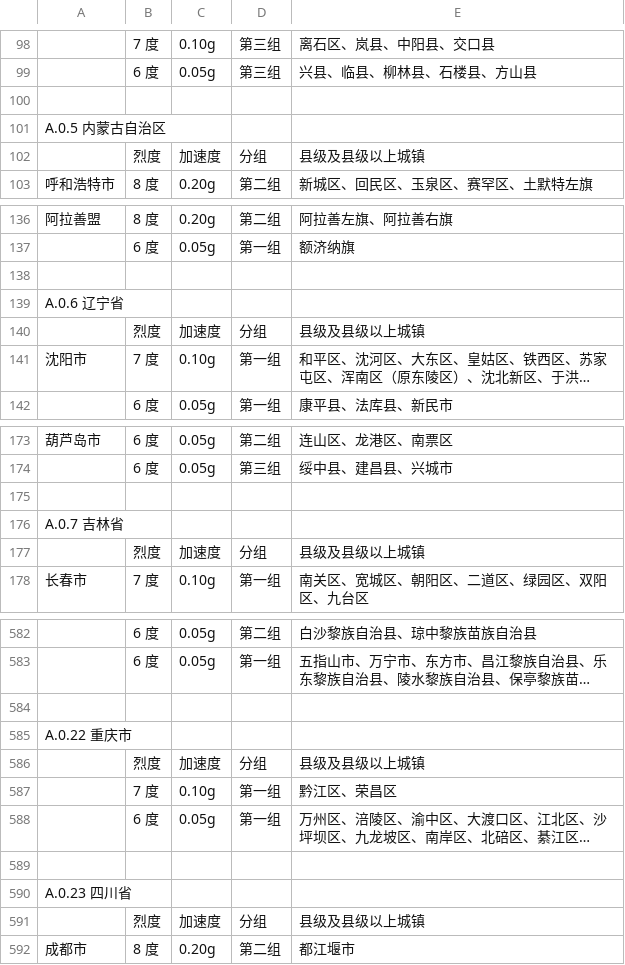
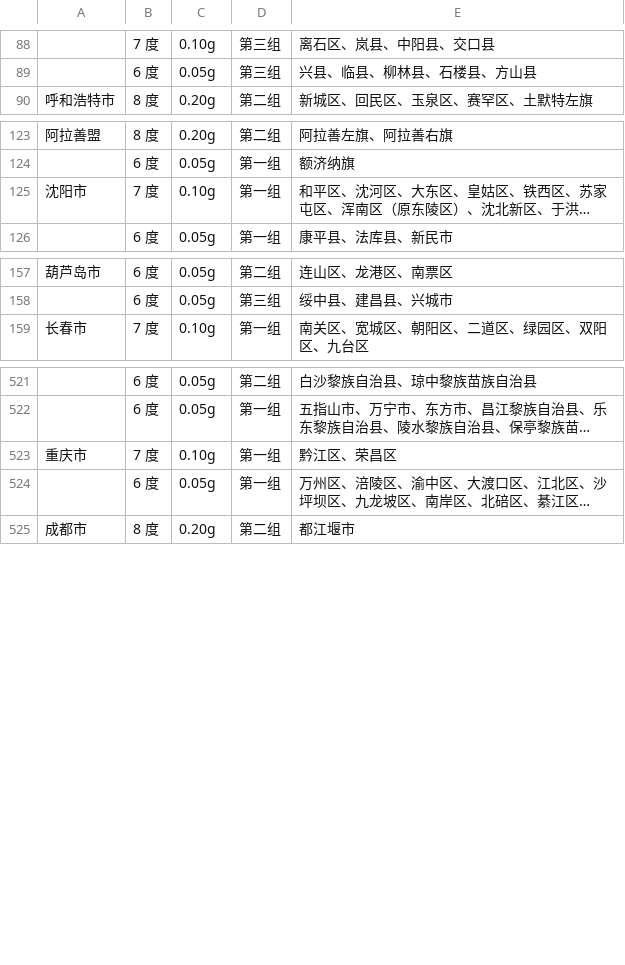
Before and after one commit to youtian95/MDOFModel, a CSV file: Resources/GB50011-2010(2016)-Appendix-A.csv, drawn as a sheet; only a part is shown, gaps mark what is left out; long unchanged cells end in …; removed rows and columns are numbered as before the commit, all else as after; the diff covers the shown part only; the diff names each change by its address in the sheet, - before the commit and + after, or states it on an @@ line.

```diff
--- a/Resources/GB50011-2010(2016)-Appendix-A.csv
+++ b/Resources/GB50011-2010(2016)-Appendix-A.csv
-row 100: (empty)
-row 101: A.0.5 内蒙古自治区
-row 102:  | 烈度 | 加速度 | 分组 | 县级及县级以上城镇
-row 138: (empty)
-row 139: A.0.6 辽宁省
-row 140:  | 烈度 | 加速度 | 分组 | 县级及县级以上城镇
-row 175: (empty)
-row 176: A.0.7 吉林省
-row 177:  | 烈度 | 加速度 | 分组 | 县级及县级以上城镇
-row 584: (empty)
-row 585: A.0.22 重庆市
-row 586:  | 烈度 | 加速度 | 分组 | 县级及县级以上城镇
-A523: (empty)
+A523: 重庆市
-row 589: (empty)
-row 590: A.0.23 四川省
-row 591:  | 烈度 | 加速度 | 分组 | 县级及县级以上城镇
```
Also changed, not shown: 1 added row, 80 removed rows and 3 edited cells elsewhere in this file, 5 other files.
